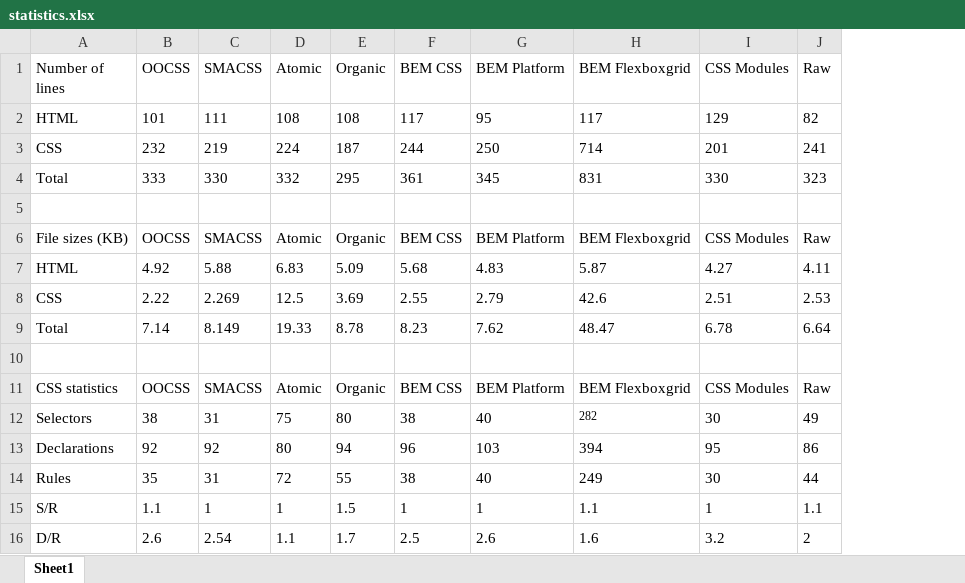
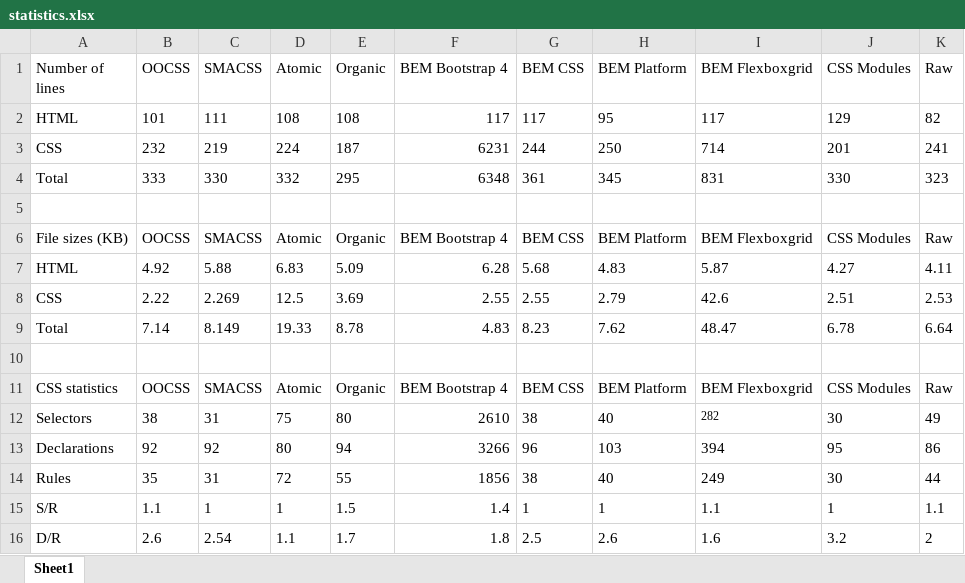
Before and after one commit to AleshaOleg/holy-grail-markup, an Excel workbook: statistics.xlsx, sheet Sheet1, drawn as a sheet; values as stored, in another font and other column widths than the file's, no borders; charts and pictures not drawn; the diff names each change by its address in the sheet, - before the commit and + after, or states it on an @@ line.

Commit message:
Updated stats for bem-bootstrap-4

```diff
--- a/statistics.xlsx (sheet Sheet1)
+++ b/statistics.xlsx (sheet Sheet1)
+column F (BEM Bootstrap 4), rows 2-16: 117 | 6231 | 6348 |  | BEM Bootstrap 4 | 6.28 | 2.55 | 4.83 |  | BEM Bootstrap 4 | 2610 | 3266 | 1856 | 1.4 | 1.8
```
Also changed, not shown: formulas that keep their value, charts or pictures, 14 other files.
